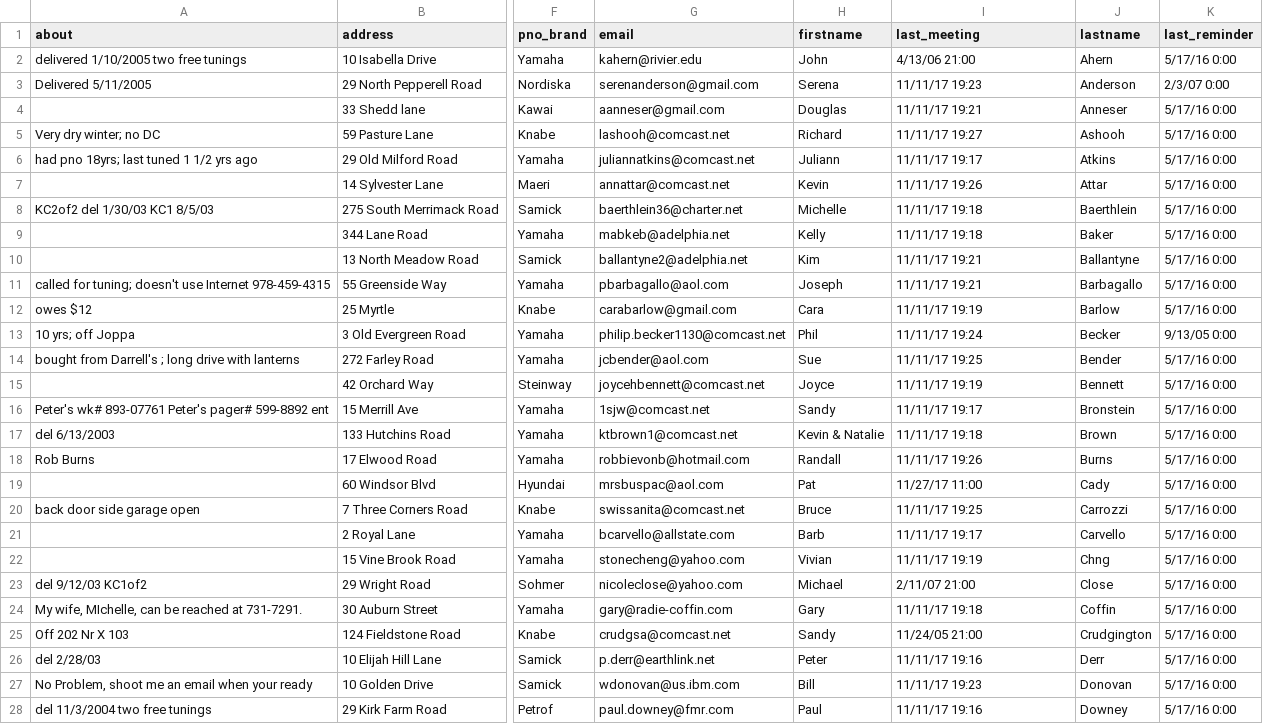
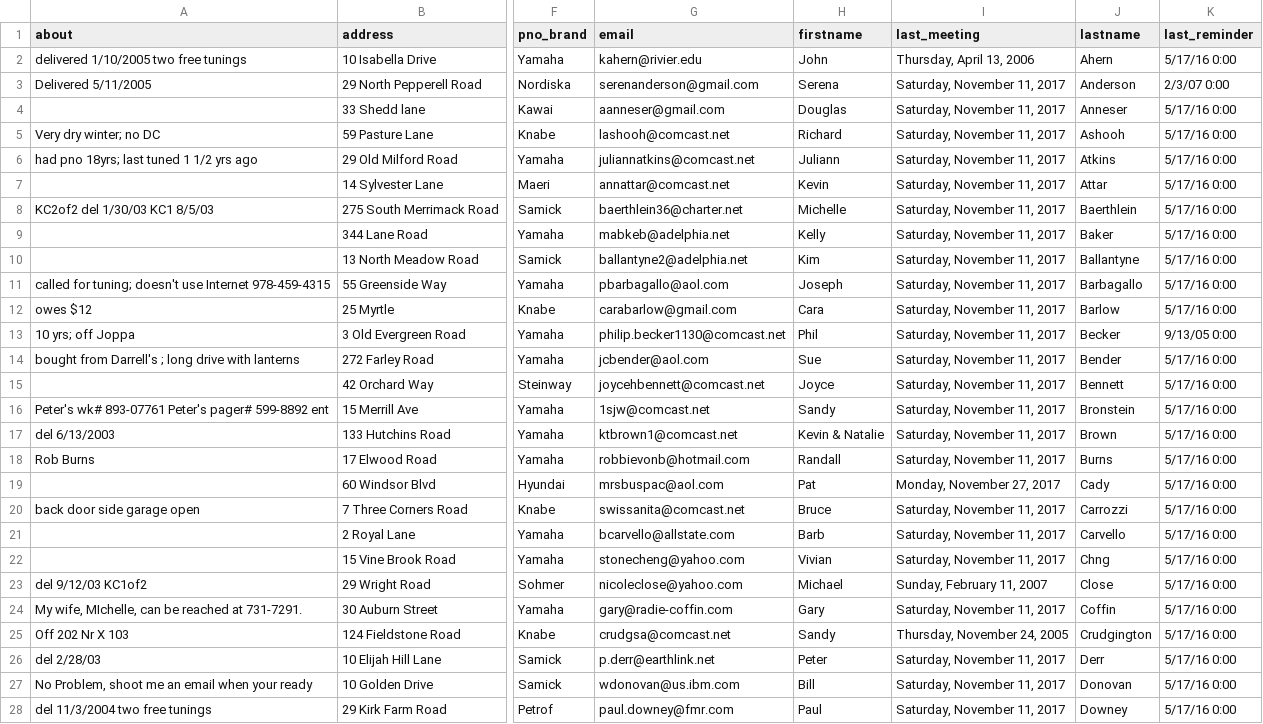
Before and after one commit to smithWEBtek/sp4, a CSV file: db/data/testdata1.csv, drawn as a sheet; only a part is shown, gaps mark what is left out; the diff covers the shown part only; the diff names each change by its address in the sheet, - before the commit and + after, or states it on an @@ line.

Commit message:
add data files

```diff
--- a/db/data/testdata1.csv
+++ b/db/data/testdata1.csv
-I2 (last_meeting): 4/13/06 21:00
+I2 (last_meeting): Thursday, April 13, 2006
-I3 (last_meeting): 11/11/17 19:23
+I3 (last_meeting): Saturday, November 11, 2017
-I4 (last_meeting): 11/11/17 19:21
+I4 (last_meeting): Saturday, November 11, 2017
-I5 (last_meeting): 11/11/17 19:27
+I5 (last_meeting): Saturday, November 11, 2017
-I6 (last_meeting): 11/11/17 19:17
+I6 (last_meeting): Saturday, November 11, 2017
-I7 (last_meeting): 11/11/17 19:26
+I7 (last_meeting): Saturday, November 11, 2017
-I8:I9 (last_meeting): 11/11/17 19:18
+I8:I9 (last_meeting): Saturday, November 11, 2017
-I10:I11 (last_meeting): 11/11/17 19:21
+I10:I11 (last_meeting): Saturday, November 11, 2017
-I12 (last_meeting): 11/11/17 19:19
+I12 (last_meeting): Saturday, November 11, 2017
-I13 (last_meeting): 11/11/17 19:24
+I13 (last_meeting): Saturday, November 11, 2017
-I14 (last_meeting): 11/11/17 19:25
+I14 (last_meeting): Saturday, November 11, 2017
-I15 (last_meeting): 11/11/17 19:19
+I15 (last_meeting): Saturday, November 11, 2017
-I16 (last_meeting): 11/11/17 19:17
+I16 (last_meeting): Saturday, November 11, 2017
-I17 (last_meeting): 11/11/17 19:18
+I17 (last_meeting): Saturday, November 11, 2017
-I18 (last_meeting): 11/11/17 19:26
+I18 (last_meeting): Saturday, November 11, 2017
-I19 (last_meeting): 11/27/17 11:00
+I19 (last_meeting): Monday, November 27, 2017
-I20 (last_meeting): 11/11/17 19:25
+I20 (last_meeting): Saturday, November 11, 2017
-I21 (last_meeting): 11/11/17 19:17
+I21 (last_meeting): Saturday, November 11, 2017
-I22 (last_meeting): 11/11/17 19:19
+I22 (last_meeting): Saturday, November 11, 2017
-I23 (last_meeting): 2/11/07 21:00
+I23 (last_meeting): Sunday, February 11, 2007
-I24 (last_meeting): 11/11/17 19:18
+I24 (last_meeting): Saturday, November 11, 2017
-I25 (last_meeting): 11/24/05 21:00
+I25 (last_meeting): Thursday, November 24, 2005
-I26 (last_meeting): 11/11/17 19:16
+I26 (last_meeting): Saturday, November 11, 2017
-I27 (last_meeting): 11/11/17 19:23
+I27 (last_meeting): Saturday, November 11, 2017
-I28 (last_meeting): 11/11/17 19:16
+I28 (last_meeting): Saturday, November 11, 2017
```
Also changed, not shown: 120 edited cells elsewhere in this file, 1 other file.
